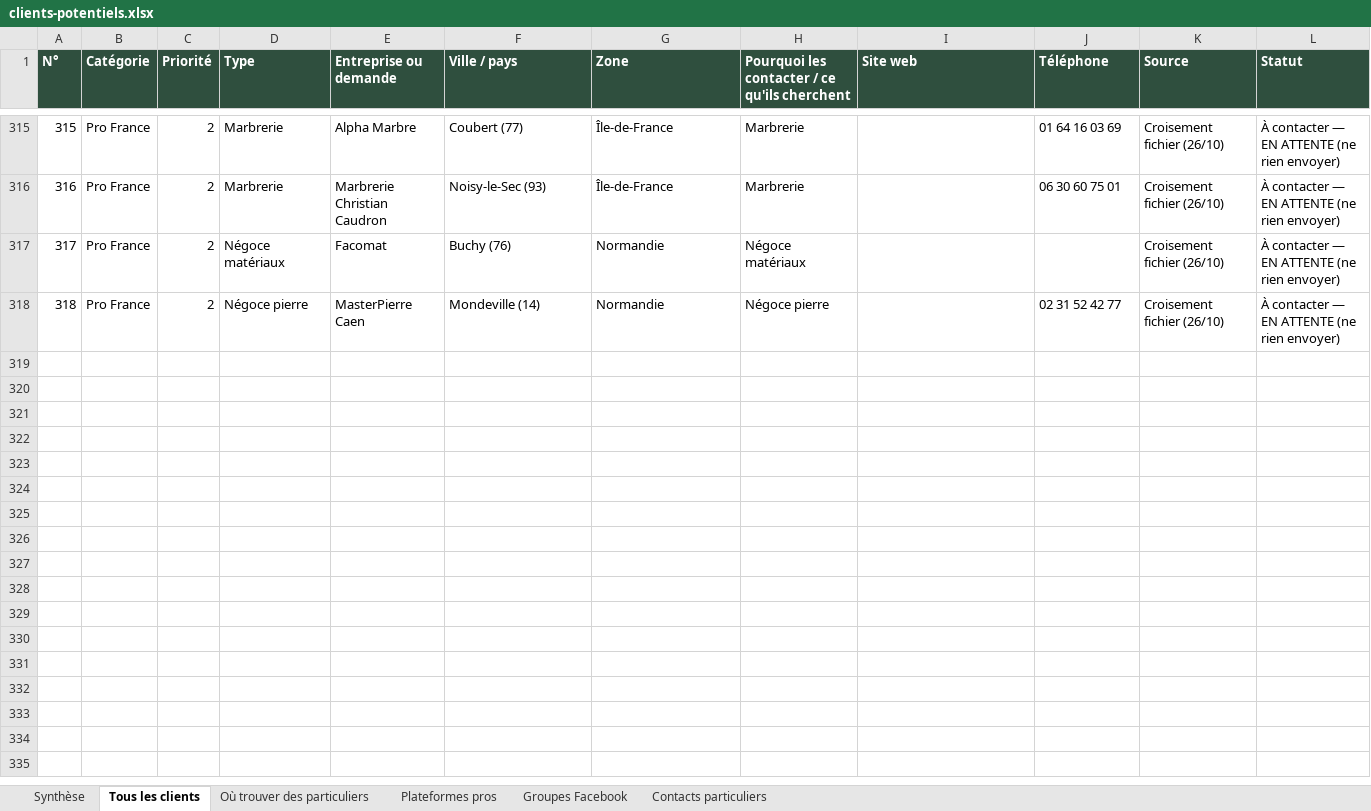
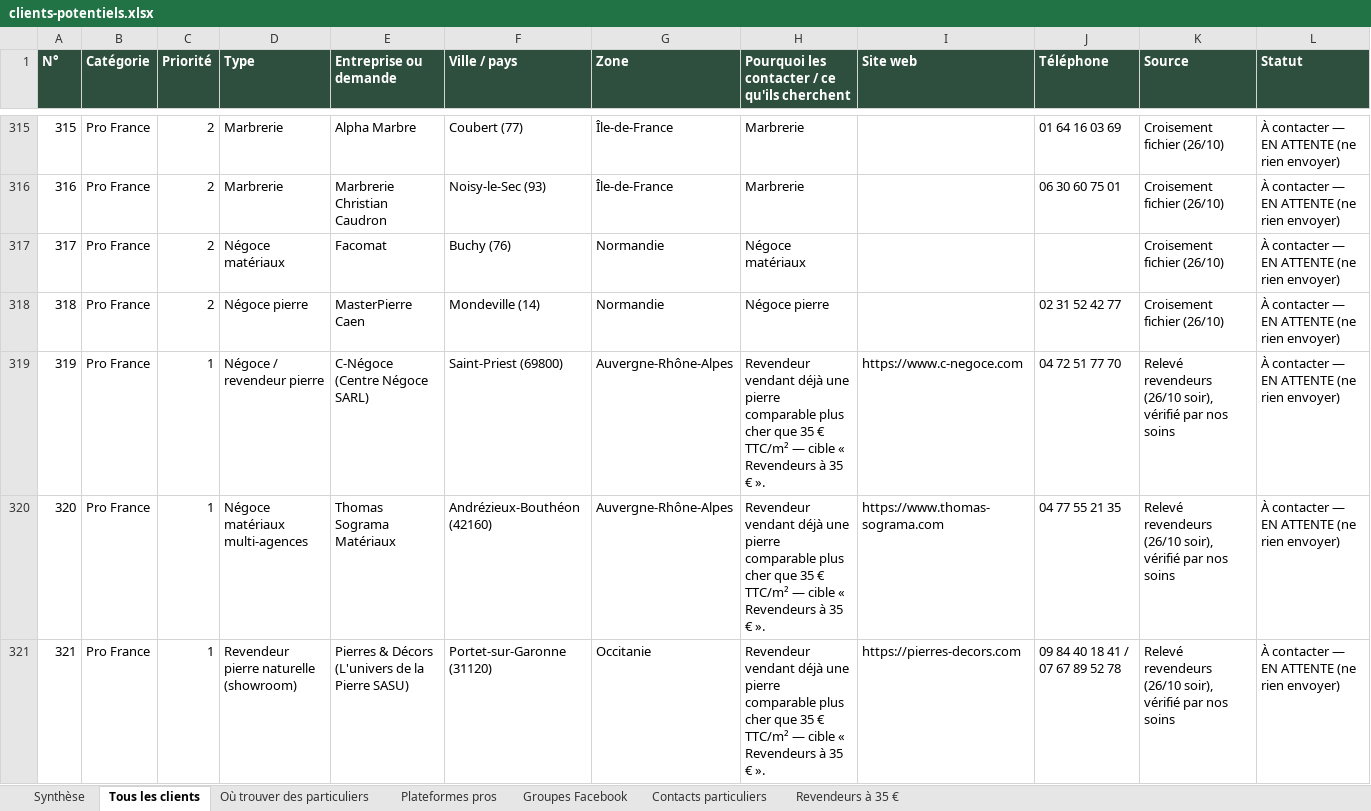
Before and after one commit to customerservice-dot/retreats-holidays-johanna, an Excel workbook: minyala/clients-potentiels.xlsx, sheet Tous les clients, drawn as a sheet; only a part is shown, gaps mark what is left out; values as stored, in another font and other column widths than the file's, no borders; rows hold the shown columns only; the diff covers the shown part only; the diff names each change by its address in the sheet, - before the commit and + after, or states it on an @@ line.

```diff
--- a/minyala/clients-potentiels.xlsx (sheet Tous les clients)
+++ b/minyala/clients-potentiels.xlsx (sheet Tous les clients)
+sheet tab: Revendeurs à 35 €
+row 319: 319 | Pro France | 1 | Négoce / revendeur pierre | C-Négoce (Centre Négoce SARL) | Saint-Priest (69800) | Auvergne-Rhône-Alpes | Revendeur vendant déjà une pierre comparable plus cher que 35 € TTC/m² — cible « Revendeurs à 35 € ». | https://www.c-negoce.com | 04 72 51 77 70 | Relevé revendeurs (26/10 soir), vérifié par nos soins | À contacter — EN ATTENTE (ne rien envoyer)
+row 320: 320 | Pro France | 1 | Négoce matériaux multi-agences | Thomas Sograma Matériaux | Andrézieux-Bouthéon (42160) | Auvergne-Rhône-Alpes | Revendeur vendant déjà une pierre comparable plus cher que 35 € TTC/m² — cible « Revendeurs à 35 € ». | https://www.thomas-sograma.com | 04 77 55 21 35 | Relevé revendeurs (26/10 soir), vérifié par nos soins | À contacter — EN ATTENTE (ne rien envoyer)
+row 321: 321 | Pro France | 1 | Revendeur pierre naturelle (showroom) | Pierres & Décors (L'univers de la Pierre SASU) | Portet-sur-Garonne (31120) | Occitanie | Revendeur vendant déjà une pierre comparable plus cher que 35 € TTC/m² — cible « Revendeurs à 35 € ». | https://pierres-decors.com | 09 84 40 18 41 / 07 67 89 52 78 | Relevé revendeurs (26/10 soir), vérifié par nos soins | À contacter — EN ATTENTE (ne rien envoyer)
```
Also changed, not shown: 2 added rows and 1 edited cell elsewhere in this sheet, minyala/prospects-minyala.xlsx, 2 other files.
